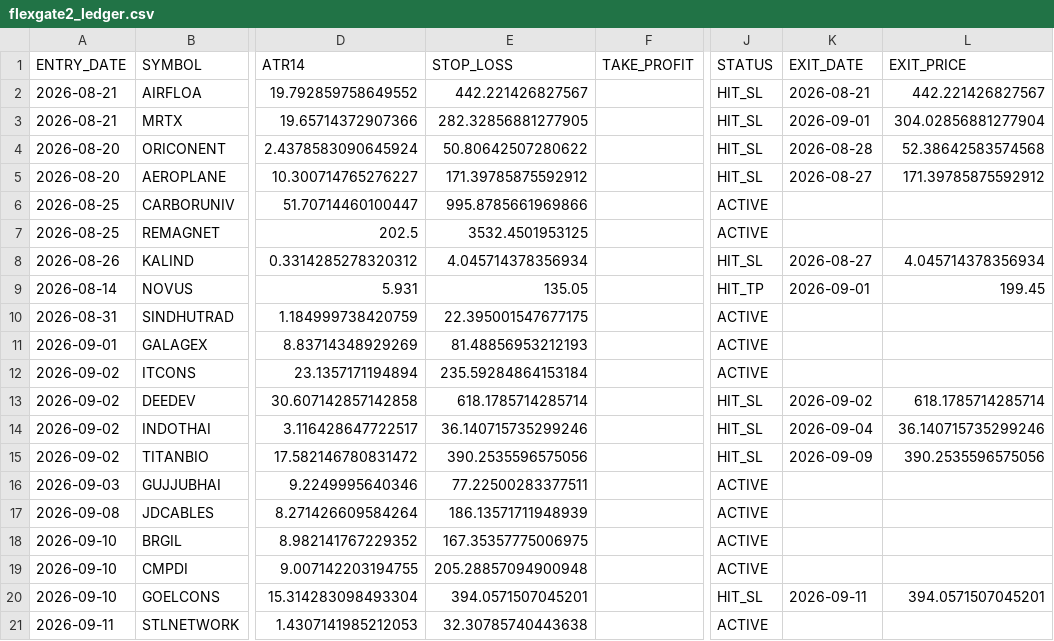
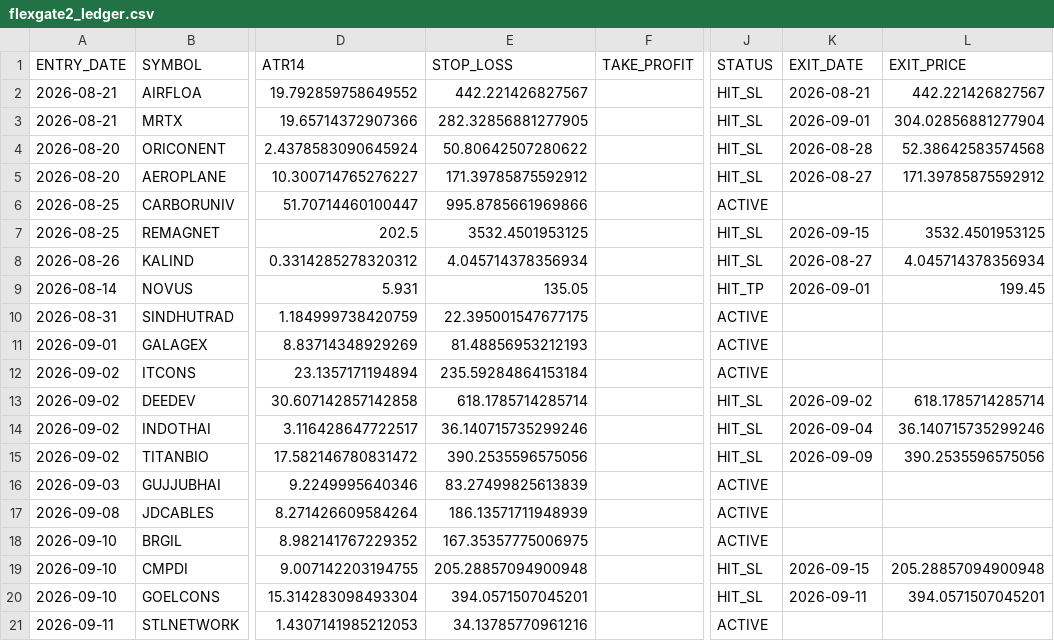
Before and after one commit to canvachaad-cell/Pro-spike, a CSV file: data/flexgate2_ledger.csv, drawn as a sheet; only a part is shown, gaps mark what is left out; the diff names each change by its address in the sheet, - before the commit and + after, or states it on an @@ line.

```diff
--- a/data/flexgate2_ledger.csv
+++ b/data/flexgate2_ledger.csv
-J7 (STATUS): ACTIVE
+J7 (STATUS): HIT_SL
-K7 (EXIT_DATE): (empty)
+K7 (EXIT_DATE): 2026-09-15
-L7 (EXIT_PRICE): (empty)
+L7 (EXIT_PRICE): 3532.4501953125
-E16 (STOP_LOSS): 77.22500283377511
+E16 (STOP_LOSS): 83.27499825613839
-J19 (STATUS): ACTIVE
+J19 (STATUS): HIT_SL
-K19 (EXIT_DATE): (empty)
+K19 (EXIT_DATE): 2026-09-15
-L19 (EXIT_PRICE): (empty)
+L19 (EXIT_PRICE): 205.28857094900948
-E21 (STOP_LOSS): 32.30785740443638
+E21 (STOP_LOSS): 34.13785770961216
```
Also changed, not shown: data/debug_bse_row_counts.csv, data/flexgate_ledger.csv, 12 other files.
